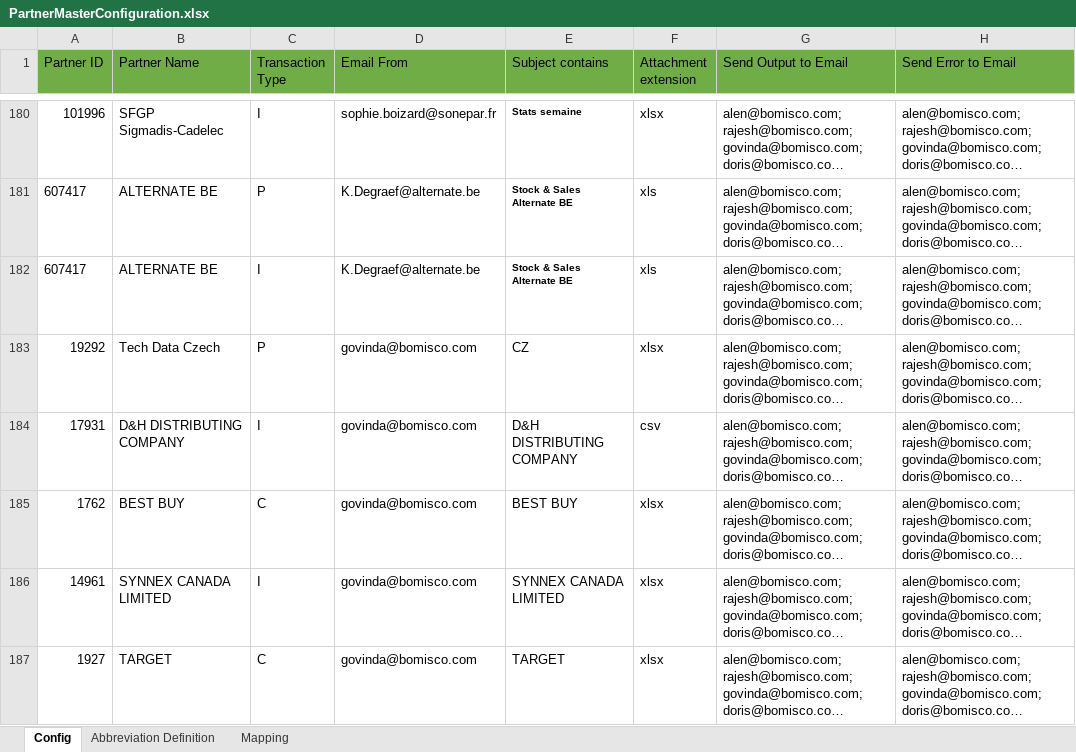
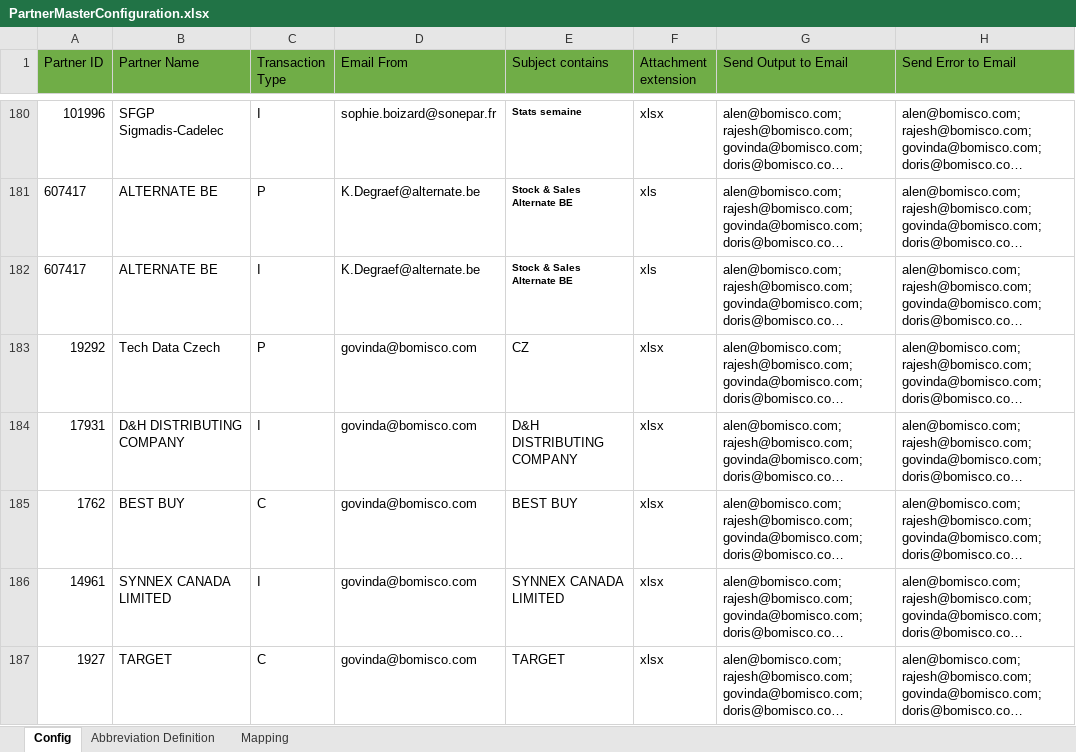
Before and after one commit to alernkn247/PartnerConfiguration, an Excel workbook: PartnerMasterConfiguration.xlsx, sheet Config, drawn as a sheet; only a part is shown, gaps mark what is left out; long unchanged cells end in …; values as stored, in another font and other column widths than the file's, no borders; conditional formats not drawn; the diff names each change by its address in the sheet, - before the commit and + after, or states it on an @@ line.

Commit message:
Update

```diff
--- a/PartnerMasterConfiguration.xlsx (sheet Config)
+++ b/PartnerMasterConfiguration.xlsx (sheet Config)
-F184 (Attachment extension): csv
+F184 (Attachment extension): xlsx
```
